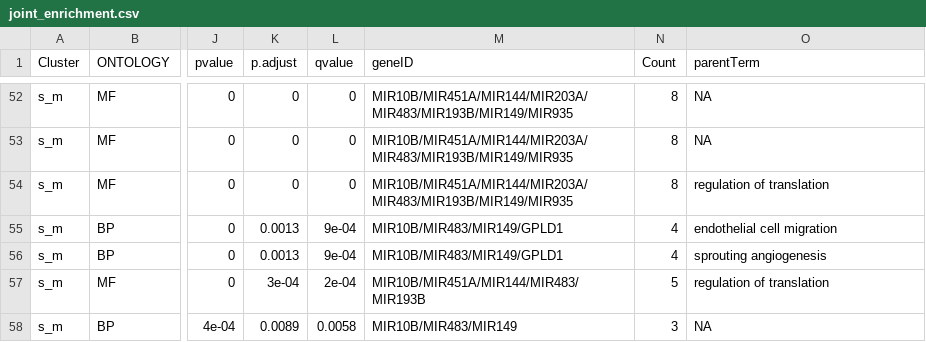
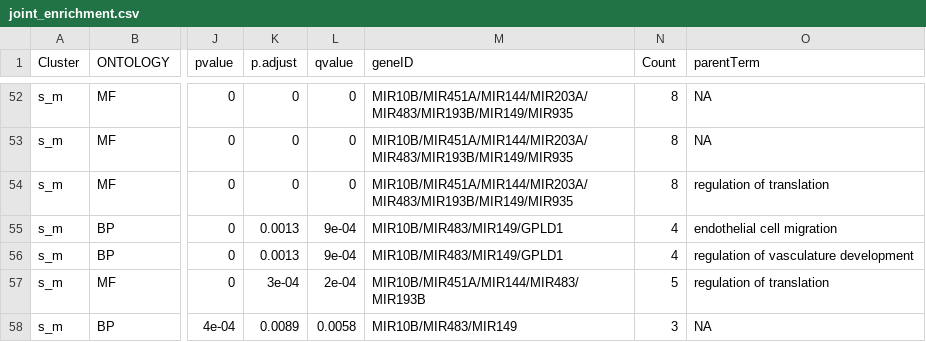
Before and after one commit to Andrea290799/PhD-Thesis-Data-Repository, a CSV file: chapter_2/joint_enrichment.csv, drawn as a sheet; only a part is shown, gaps mark what is left out; the diff names each change by its address in the sheet, - before the commit and + after, or states it on an @@ line.

```diff
--- a/chapter_2/joint_enrichment.csv
+++ b/chapter_2/joint_enrichment.csv
-O56 (parentTerm): sprouting angiogenesis
+O56 (parentTerm): regulation of vasculature development
```
Also changed, not shown: chapter_2/go_gsea_mirnas_filt.csv, chapter_2/indiv_enrichment.csv.
